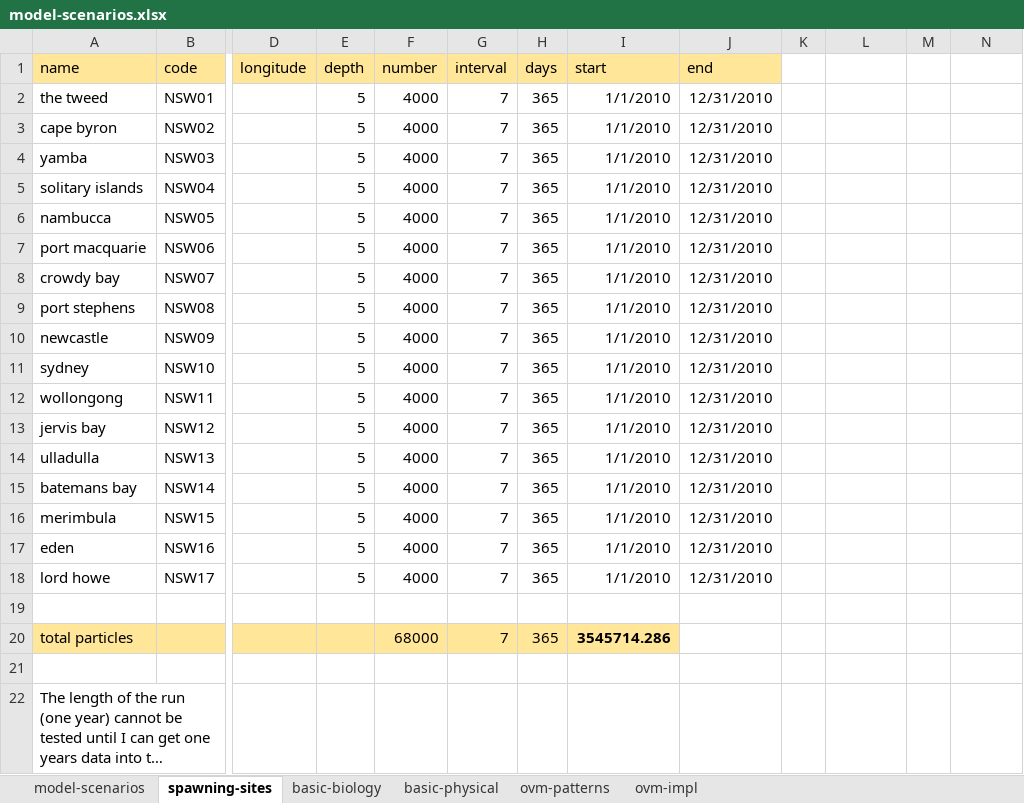
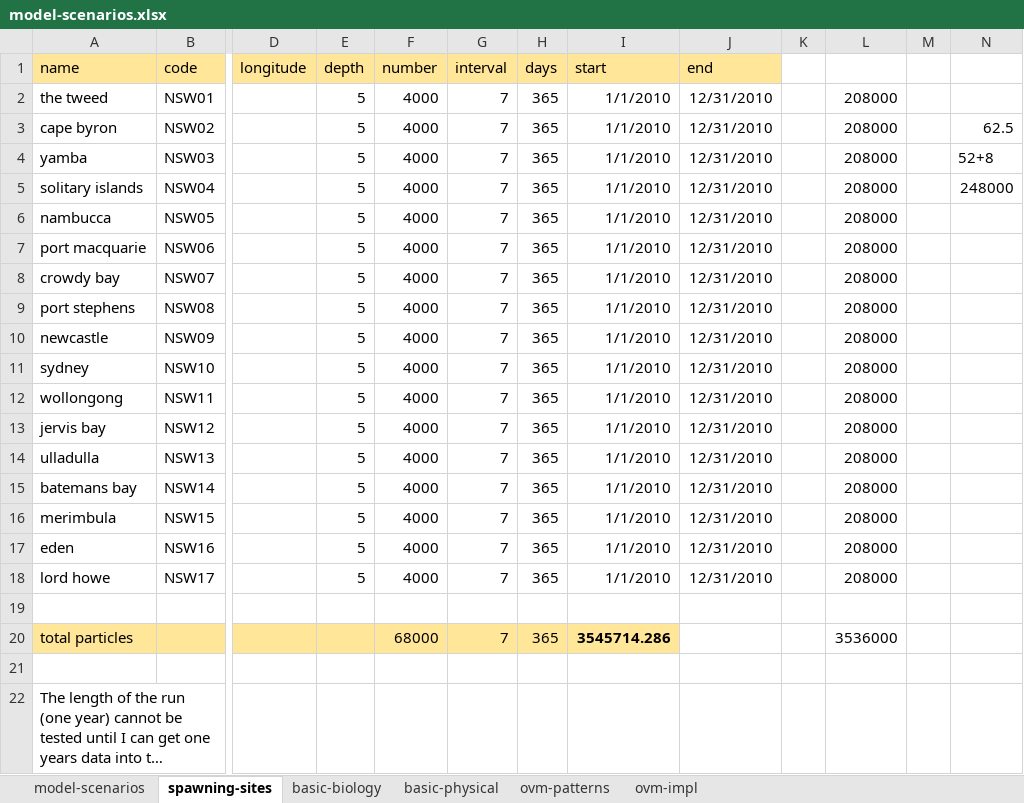
Before and after one commit to iftikhar8/thesis, an Excel workbook: chapters/theoretical/docs/model-scenarios.xlsx, sheet spawning-sites, drawn as a sheet; only a part is shown, gaps mark what is left out; long unchanged cells end in …; values as stored, in another font and other column widths than the file's, no borders; the diff names each change by its address in the sheet, - before the commit and + after, or states it on an @@ line.

Commit message:
Tidied up the final model scenarios

```diff
--- a/chapters/theoretical/docs/model-scenarios.xlsx (sheet spawning-sites)
+++ b/chapters/theoretical/docs/model-scenarios.xlsx (sheet spawning-sites)
-L2:L18: (empty)
+L2:L18: 208000
-N3: (empty)
+N3: 62.5
-N4: (empty)
+N4: 52+8
-N5: (empty)
+N5: 248000
-L20: (empty)
+L20: 3536000
```
